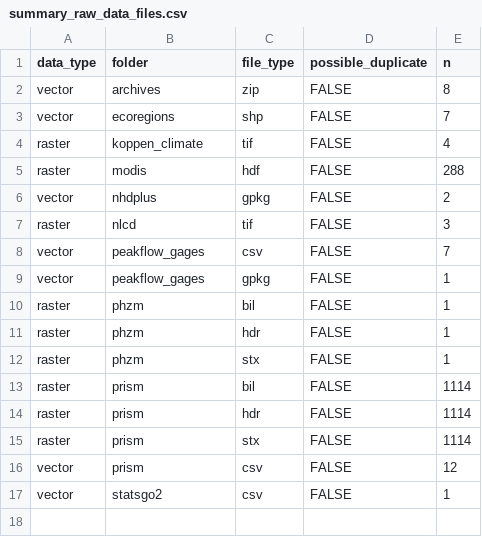
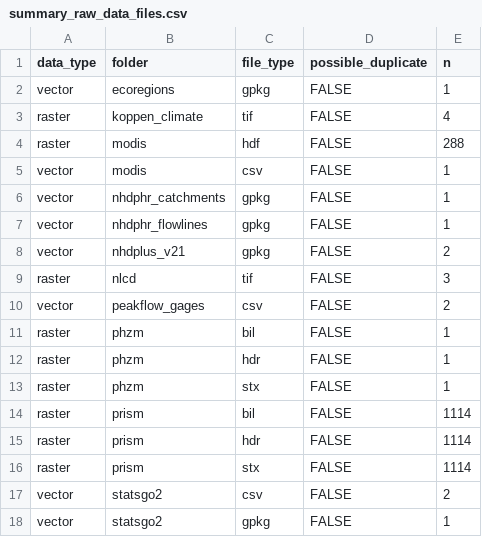
Before and after one commit to cjtinant/FFA_regional-skew, a CSV file: data/log/summary_raw_data_files.csv, drawn as a sheet.

```diff
--- a/data/log/summary_raw_data_files.csv
+++ b/data/log/summary_raw_data_files.csv
@@ -1,10 +1,11 @@
 data_type,folder,file_type,possible_duplicate,n
-vector,archives,zip,FALSE,8
-vector,ecoregions,shp,FALSE,7
+vector,ecoregions,gpkg,FALSE,1
 raster,koppen_climate,tif,FALSE,4
 raster,modis,hdf,FALSE,288
-vector,nhdplus,gpkg,FALSE,2
+vector,modis,csv,FALSE,1
+vector,nhdphr_catchments,gpkg,FALSE,1
+vector,nhdphr_flowlines,gpkg,FALSE,1
+vector,nhdplus_v21,gpkg,FALSE,2
 raster,nlcd,tif,FALSE,3
-vector,peakflow_gages,csv,FALSE,7
-vector,peakflow_gages,gpkg,FALSE,1
+vector,peakflow_gages,csv,FALSE,2
 raster,phzm,bil,FALSE,1
@@ -15,3 +16,3 @@ raster,prism,hdr,FALSE,1114
 raster,prism,stx,FALSE,1114
-vector,prism,csv,FALSE,12
-vector,statsgo2,csv,FALSE,1
+vector,statsgo2,csv,FALSE,2
+vector,statsgo2,gpkg,FALSE,1
```
Also changed, not shown: data/log/summary_processed_data_files.csv, 9 other files.
